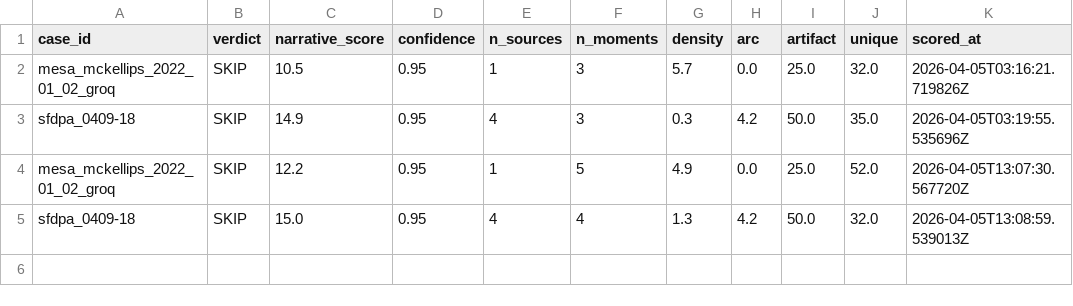
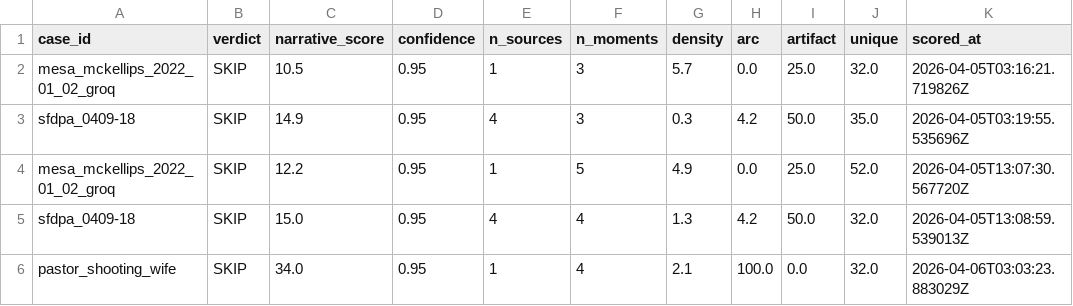
Before and after one commit to jj55222/FlameOn, a TSV file: pipeline4_scoring/verdicts/batch_summary.tsv, drawn as a sheet; the diff names each change by its address in the sheet, - before the commit and + after, or states it on an @@ line.

Commit message:
auto: 14:21 — .sheets_state.json,pipeline3_audio/foia_cache/pastor_shooting_9vJduM2rBD0.m4a,pipeline3_audio/transcripts/pastor_shooting_wife_transcript.json,

```diff
--- a/pipeline4_scoring/verdicts/batch_summary.tsv
+++ b/pipeline4_scoring/verdicts/batch_summary.tsv
+row 6: pastor_shooting_wife | SKIP | 34.0 | 0.95 | 1 | 4 | 2.1 | 100.0 | 0.0 | 32.0 | 2026-04-06T03:03:23.883029Z
```
Also changed, not shown: 4 other files.
